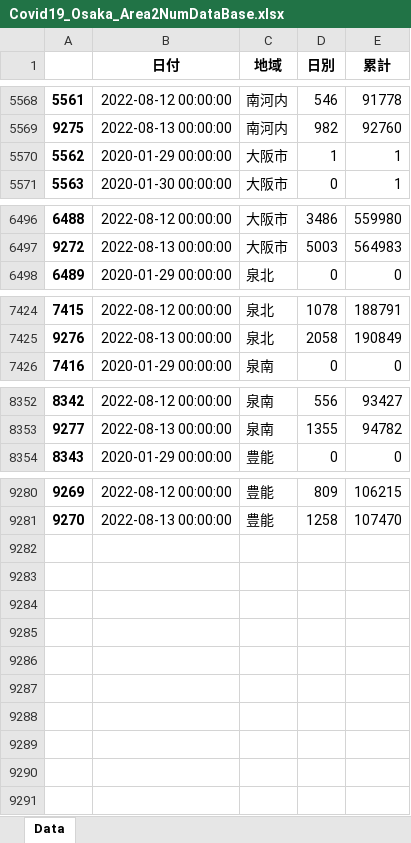
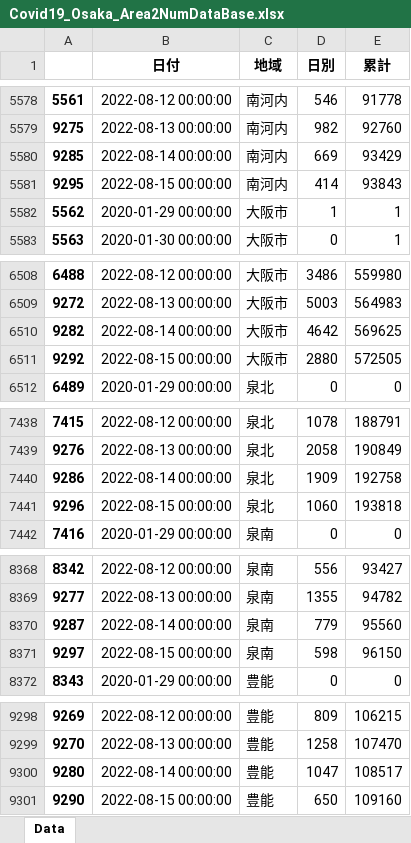
Before and after one commit to massatacker/Covid19OsakaAreaTownMakeDataPopu, an Excel workbook: Covid19_Osaka_Area2NumDataBase.xlsx, sheet Data, drawn as a sheet; only a part is shown, gaps mark what is left out; values as stored, in another font and other column widths than the file's, no borders; the diff covers the shown part only; the diff names each change by its address in the sheet, - before the commit and + after, or states it on an @@ line.

```diff
--- a/Covid19_Osaka_Area2NumDataBase.xlsx (sheet Data)
+++ b/Covid19_Osaka_Area2NumDataBase.xlsx (sheet Data)
+row 5580: 9285 | 2022-08-14 00:00:00 | 南河内 | 669 | 93429
+row 5581: 9295 | 2022-08-15 00:00:00 | 南河内 | 414 | 93843
+row 6510: 9282 | 2022-08-14 00:00:00 | 大阪市 | 4642 | 569625
+row 6511: 9292 | 2022-08-15 00:00:00 | 大阪市 | 2880 | 572505
+row 7440: 9286 | 2022-08-14 00:00:00 | 泉北 | 1909 | 192758
+row 7441: 9296 | 2022-08-15 00:00:00 | 泉北 | 1060 | 193818
+row 8370: 9287 | 2022-08-14 00:00:00 | 泉南 | 779 | 95560
+row 8371: 9297 | 2022-08-15 00:00:00 | 泉南 | 598 | 96150
+row 9300: 9280 | 2022-08-14 00:00:00 | 豊能 | 1047 | 108517
+row 9301: 9290 | 2022-08-15 00:00:00 | 豊能 | 650 | 109160
```
Also changed, not shown: 10 added rows elsewhere in this sheet, Covid19_Osaka_Area2NumPopuData.xlsx, 8 other files.
